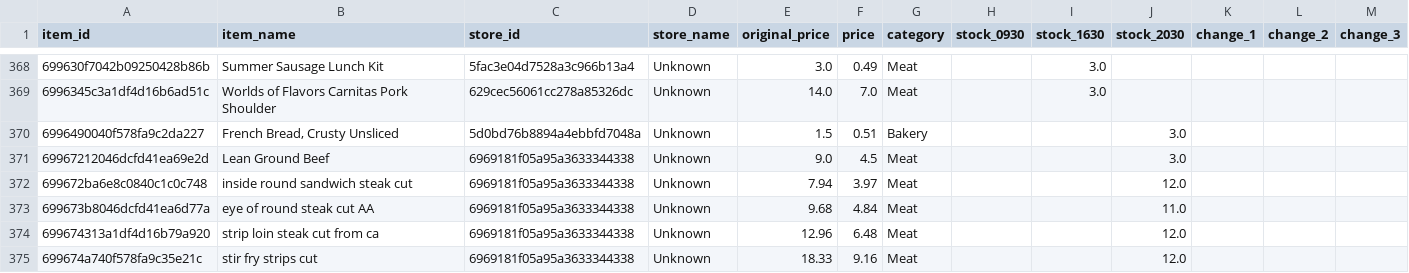
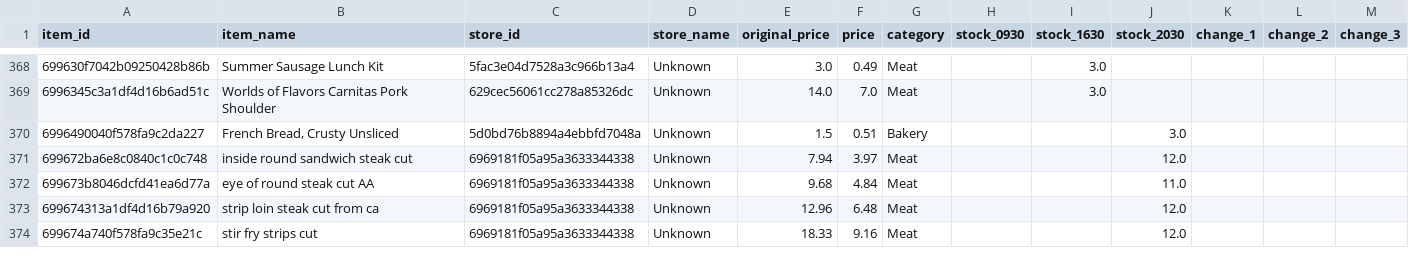
Before and after one commit to youhearation/flashfood-scraper, a CSV file: summary/20260218/Vancouver.csv, drawn as a sheet; only a part is shown, gaps mark what is left out; removed rows and columns are numbered as before the commit, all else as after; the diff covers the shown part only; the diff names each change by its address in the sheet, - before the commit and + after, or states it on an @@ line.

```diff
--- a/summary/20260218/Vancouver.csv
+++ b/summary/20260218/Vancouver.csv
-row 371: 69967212046dcfd41ea69e2d | Lean Ground Beef | 6969181f05a95a3633344338 | Unknown | 9.0 | 4.5 | Meat |  |  | 3.0
```
Also changed, not shown: 3 added rows, 2 removed rows and 31 edited cells elsewhere in this file, data/west_20260218-2030.csv, 3 other files.
